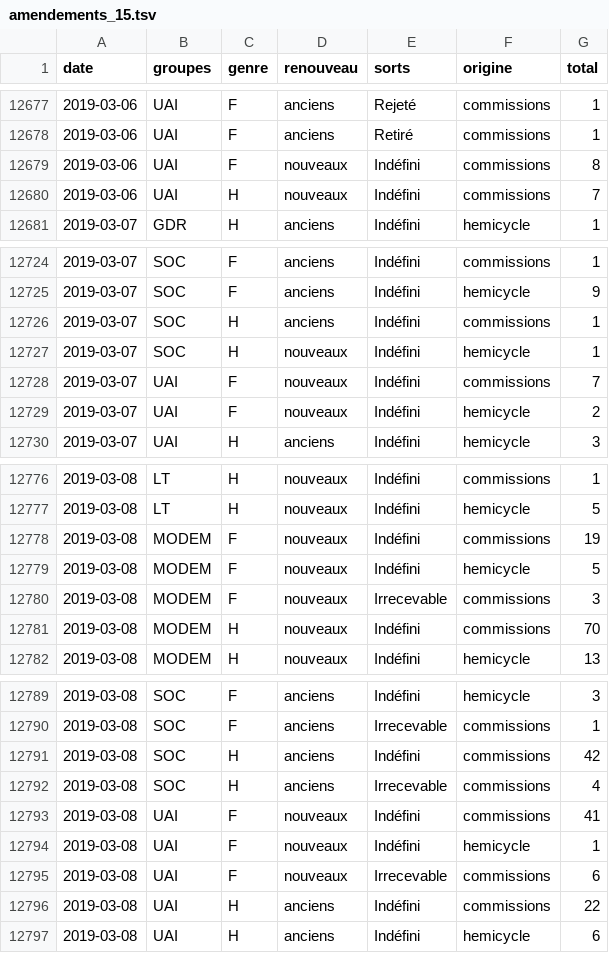
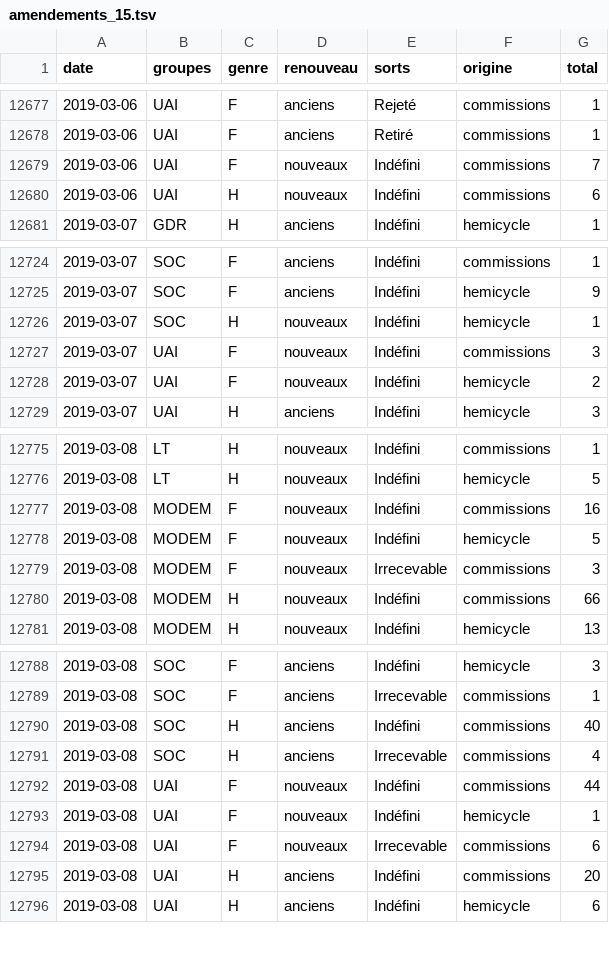
Before and after one commit to RouxRC/parole, a TSV file: data/amendements_15.tsv, drawn as a sheet; only a part is shown, gaps mark what is left out; the diff covers the shown part only.

```diff
--- a/data/amendements_15.tsv
+++ b/data/amendements_15.tsv
@@ -12678,4 +12678,4 @@ date	groupes	genre	renouveau	sorts	origine	total
 2019-03-06	UAI	F	anciens	Retiré	commissions	1
-2019-03-06	UAI	F	nouveaux	Indéfini	commissions	8
-2019-03-06	UAI	H	nouveaux	Indéfini	commissions	7
+2019-03-06	UAI	F	nouveaux	Indéfini	commissions	7
+2019-03-06	UAI	H	nouveaux	Indéfini	commissions	6
 2019-03-07	GDR	H	anciens	Indéfini	hemicycle	1
@@ -12725,5 +12725,4 @@ date	groupes	genre	renouveau	sorts	origine	total
 2019-03-07	SOC	F	anciens	Indéfini	hemicycle	9
-2019-03-07	SOC	H	anciens	Indéfini	commissions	1
 2019-03-07	SOC	H	nouveaux	Indéfini	hemicycle	1
-2019-03-07	UAI	F	nouveaux	Indéfini	commissions	7
+2019-03-07	UAI	F	nouveaux	Indéfini	commissions	3
 2019-03-07	UAI	F	nouveaux	Indéfini	hemicycle	2
@@ -12777,6 +12776,6 @@ date	groupes	genre	renouveau	sorts	origine	total
 2019-03-08	LT	H	nouveaux	Indéfini	hemicycle	5
-2019-03-08	MODEM	F	nouveaux	Indéfini	commissions	19
+2019-03-08	MODEM	F	nouveaux	Indéfini	commissions	16
 2019-03-08	MODEM	F	nouveaux	Indéfini	hemicycle	5
 2019-03-08	MODEM	F	nouveaux	Irrecevable	commissions	3
-2019-03-08	MODEM	H	nouveaux	Indéfini	commissions	70
+2019-03-08	MODEM	H	nouveaux	Indéfini	commissions	66
 2019-03-08	MODEM	H	nouveaux	Indéfini	hemicycle	13
@@ -12790,8 +12789,8 @@ date	groupes	genre	renouveau	sorts	origine	total
 2019-03-08	SOC	F	anciens	Irrecevable	commissions	1
-2019-03-08	SOC	H	anciens	Indéfini	commissions	42
+2019-03-08	SOC	H	anciens	Indéfini	commissions	40
 2019-03-08	SOC	H	anciens	Irrecevable	commissions	4
-2019-03-08	UAI	F	nouveaux	Indéfini	commissions	41
+2019-03-08	UAI	F	nouveaux	Indéfini	commissions	44
 2019-03-08	UAI	F	nouveaux	Indéfini	hemicycle	1
 2019-03-08	UAI	F	nouveaux	Irrecevable	commissions	6
-2019-03-08	UAI	H	anciens	Indéfini	commissions	22
+2019-03-08	UAI	H	anciens	Indéfini	commissions	20
 2019-03-08	UAI	H	anciens	Indéfini	hemicycle	6
```
Also changed, not shown: 12 added rows and 29 edited cells elsewhere in this file.
